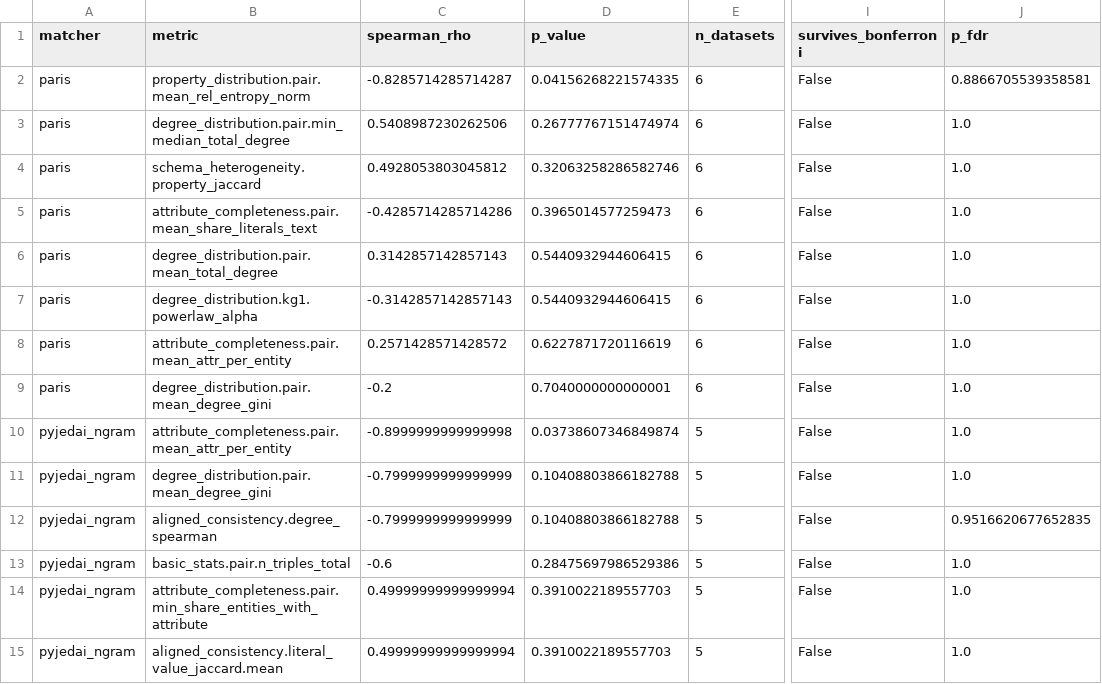
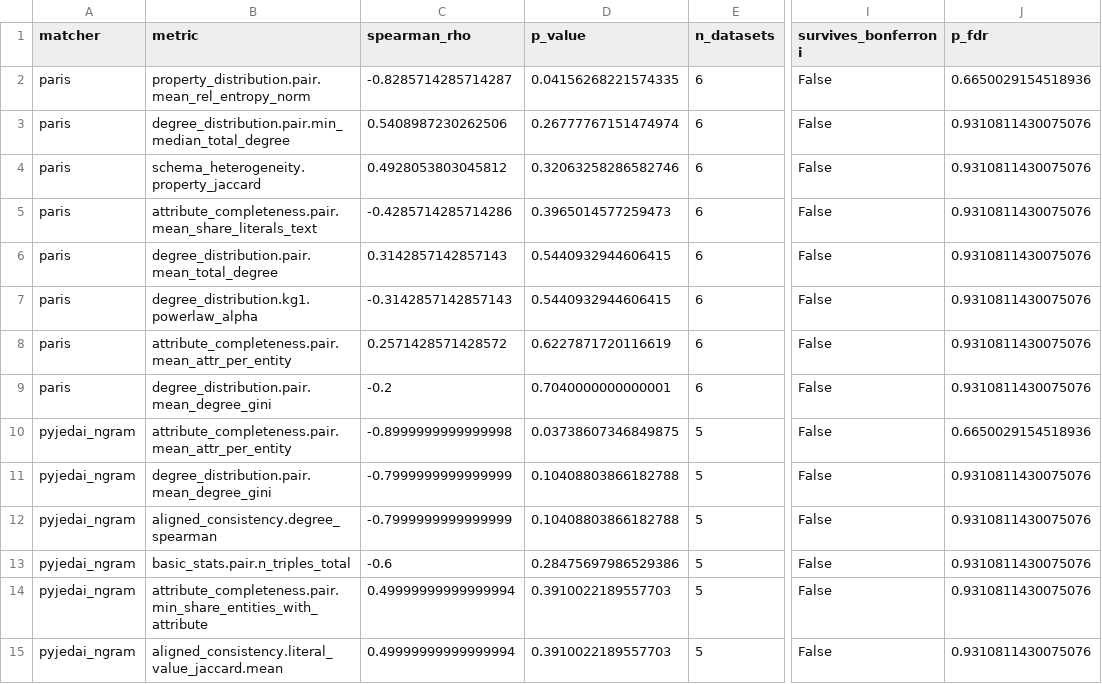
Before and after one commit to aischesp/Evaluation-of-Data-Integration-Benchmark-Datasets-for-Knowledge-Graphs, a CSV file: results/reports_nonmatch/correlation_top.csv, drawn as a sheet; only a part is shown, gaps mark what is left out; the diff covers the shown part only; the diff names each change by its address in the sheet, - before the commit and + after, or states it on an @@ line.

```diff
--- a/results/reports_nonmatch/correlation_top.csv
+++ b/results/reports_nonmatch/correlation_top.csv
-J2 (p_fdr): 0.8866705539358581
+J2 (p_fdr): 0.6650029154518936
-J3:J9 (p_fdr): 1.0
+J3:J9 (p_fdr): 0.9310811430075076
-D10 (p_value): 0.03738607346849874
+D10 (p_value): 0.03738607346849875
-J10 (p_fdr): 1.0
+J10 (p_fdr): 0.6650029154518936
-J11 (p_fdr): 1.0
+J11 (p_fdr): 0.9310811430075076
-J12 (p_fdr): 0.9516620677652835
+J12 (p_fdr): 0.9310811430075076
-J13:J15 (p_fdr): 1.0
+J13:J15 (p_fdr): 0.9310811430075076
```
Also changed, not shown: 16 edited cells elsewhere in this file, results/reports/correlation.csv, results/reports/correlation_top.csv, 6 other files.
